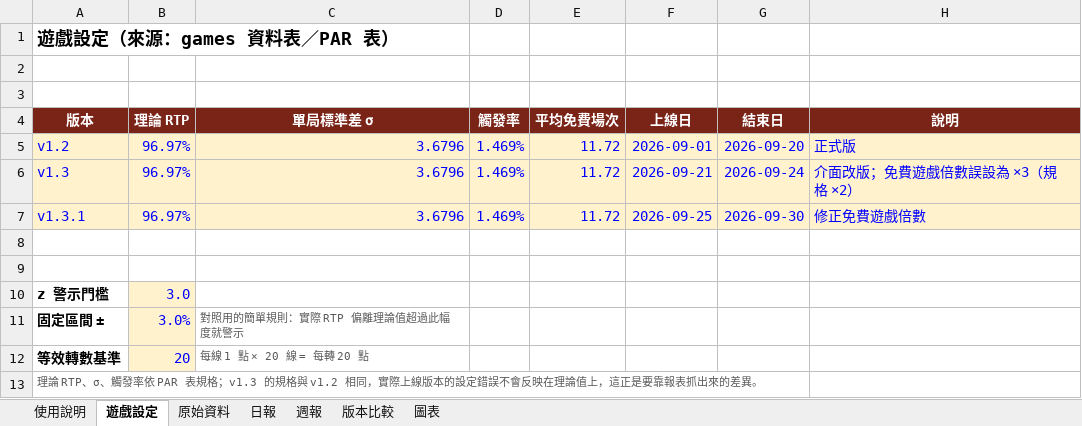
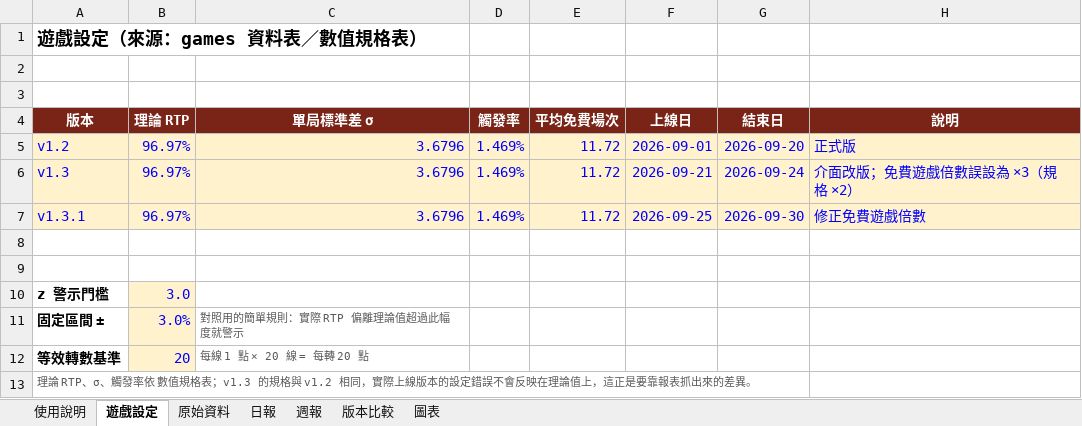
Before and after one commit to lilBoog/slot-machine-demo-portfolio, an Excel workbook: ops-data/金鯉躍門_日報_2026-09.xlsx, sheet 遊戲設定, drawn as a sheet; values as stored, in another font and other column widths than the file's, no borders; the diff names each change by its address in the sheet, - before the commit and + after, or states it on an @@ line.

```diff
--- a/ops-data/金鯉躍門_日報_2026-09.xlsx (sheet 遊戲設定)
+++ b/ops-data/金鯉躍門_日報_2026-09.xlsx (sheet 遊戲設定)
-A1 (版本): 遊戲設定（來源：games 資料表／PAR 表）
+A1 (版本): 遊戲設定（來源：games 資料表／數值規格表）
-A13 (版本): …發率依 PAR 表規格；v1.3 的規…
+A13 (版本): …發率依 數值規格表；v1.3 的規…
```
Also changed, not shown: sheet 使用說明, ops-data/金鯉躍門_v1.3.1_驗收.xlsx, 9 other files.
